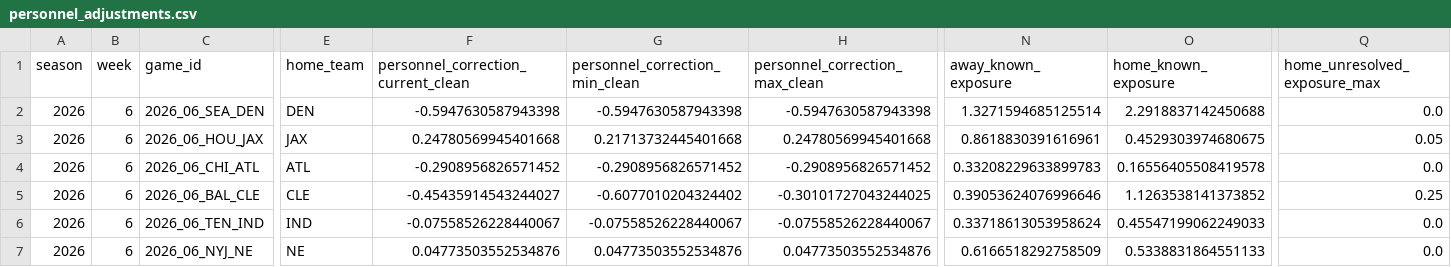
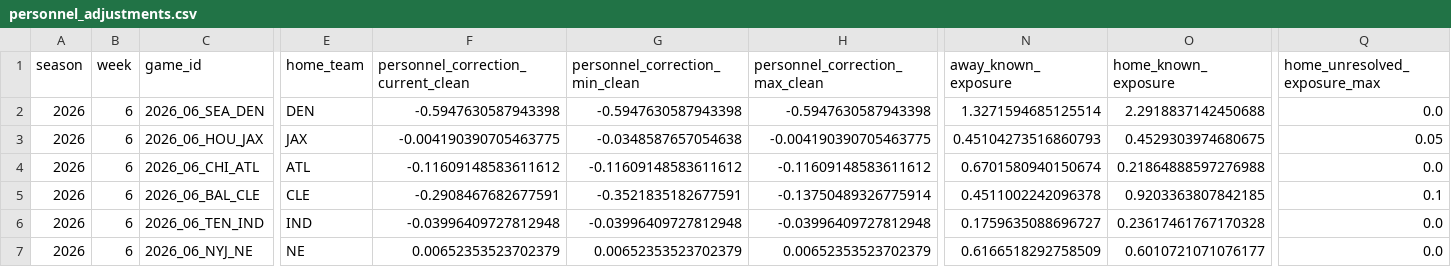
Before and after one commit to zgriesser-hue/-core-v2-nfl, a CSV file: data/production/2026/week_06/personnel_adjustments.csv, drawn as a sheet; only a part is shown, gaps mark what is left out; the diff covers the shown part only; the diff names each change by its address in the sheet, - before the commit and + after, or states it on an @@ line.

```diff
--- a/data/production/2026/week_06/personnel_adjustments.csv
+++ b/data/production/2026/week_06/personnel_adjustments.csv
-F3: 0.24780569945401668
+F3: -0.004190390705463775
-G3 (personnel_correction_min_clean): 0.21713732445401668
+G3 (personnel_correction_min_clean): -0.0348587657054638
-H3 (personnel_correction_max_clean): 0.24780569945401668
+H3 (personnel_correction_max_clean): -0.004190390705463775
-N3 (away_known_exposure): 0.8618830391616961
+N3 (away_known_exposure): 0.45104273516860793
-F4: -0.2908956826571452
+F4: -0.11609148583611612
-G4 (personnel_correction_min_clean): -0.2908956826571452
+G4 (personnel_correction_min_clean): -0.11609148583611612
-H4 (personnel_correction_max_clean): -0.2908956826571452
+H4 (personnel_correction_max_clean): -0.11609148583611612
-N4 (away_known_exposure): 0.33208229633899783
+N4 (away_known_exposure): 0.6701580940150674
-O4 (home_known_exposure): 0.16556405508419578
+O4 (home_known_exposure): 0.21864888597276988
-F5: -0.45435914543244027
+F5: -0.2908467682677591
-G5 (personnel_correction_min_clean): -0.6077010204324402
+G5 (personnel_correction_min_clean): -0.3521835182677591
-H5 (personnel_correction_max_clean): -0.30101727043244025
+H5 (personnel_correction_max_clean): -0.13750489326775914
-N5 (away_known_exposure): 0.39053624076996646
+N5 (away_known_exposure): 0.4511002242096378
-O5 (home_known_exposure): 1.1263538141373852
+O5 (home_known_exposure): 0.9203363807842185
-Q5 (home_unresolved_exposure_max): 0.25
+Q5 (home_unresolved_exposure_max): 0.1
-F6: -0.07558526228440067
+F6: -0.03996409727812948
-G6 (personnel_correction_min_clean): -0.07558526228440067
+G6 (personnel_correction_min_clean): -0.03996409727812948
-H6 (personnel_correction_max_clean): -0.07558526228440067
+H6 (personnel_correction_max_clean): -0.03996409727812948
-N6 (away_known_exposure): 0.33718613053958624
+N6 (away_known_exposure): 0.1759635088696727
-O6 (home_known_exposure): 0.45547199062249033
+O6 (home_known_exposure): 0.23617461767170328
-F7: 0.04773503552534876
+F7: 0.00652353523702379
-G7 (personnel_correction_min_clean): 0.04773503552534876
+G7 (personnel_correction_min_clean): 0.00652353523702379
-H7 (personnel_correction_max_clean): 0.04773503552534876
+H7 (personnel_correction_max_clean): 0.00652353523702379
-O7 (home_known_exposure): 0.5338831864551133
+O7 (home_known_exposure): 0.6010721071076177
```
Also changed, not shown: 60 edited cells elsewhere in this file, current_live_board.csv, data/production/2026/week_06/candidate_projection_board.csv, 5 other files.
